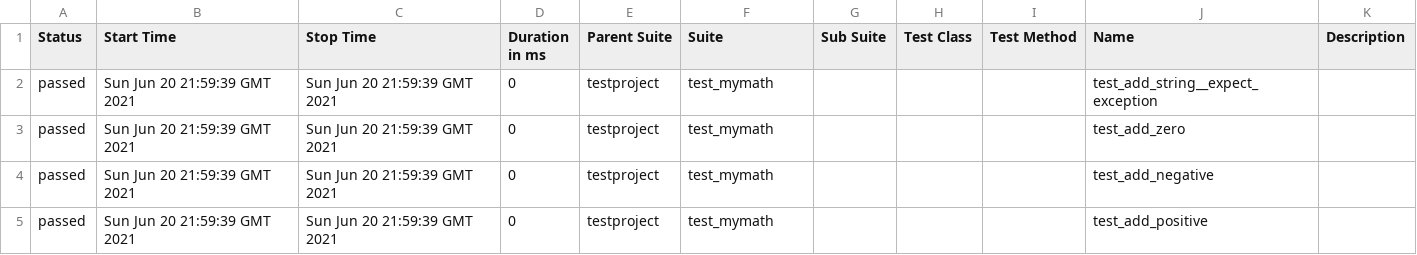
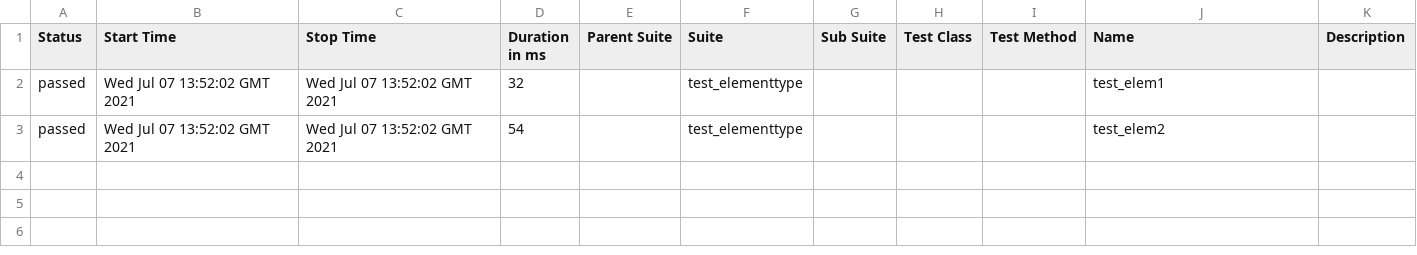
Before and after one commit to leeltib/selenium-py-peldatar, a CSV file: 39/data/suites.csv, drawn as a sheet.

```diff
--- a/39/data/suites.csv
+++ b/39/data/suites.csv
@@ -1,5 +1,3 @@
 "Status","Start Time","Stop Time","Duration in ms","Parent Suite","Suite","Sub Suite","Test Class","Test Method","Name","Description"
-"passed","Sun Jun 20 21:59:39 GMT 2021","Sun Jun 20 21:59:39 GMT 2021","0","testproject","test_mymath","","","","test_add_string__expect_exception",""
-"passed","Sun Jun 20 21:59:39 GMT 2021","Sun Jun 20 21:59:39 GMT 2021","0","testproject","test_mymath","","","","test_add_zero",""
-"passed","Sun Jun 20 21:59:39 GMT 2021","Sun Jun 20 21:59:39 GMT 2021","0","testproject","test_mymath","","","","test_add_negative",""
-"passed","Sun Jun 20 21:59:39 GMT 2021","Sun Jun 20 21:59:39 GMT 2021","0","testproject","test_mymath","","","","test_add_positive",""
+"passed","Wed Jul 07 13:52:02 GMT 2021","Wed Jul 07 13:52:02 GMT 2021","32","","test_elementtype","","","","test_elem1",""
+"passed","Wed Jul 07 13:52:02 GMT 2021","Wed Jul 07 13:52:02 GMT 2021","54","","test_elementtype","","","","test_elem2",""
```
Also changed, not shown: 36 other files.
